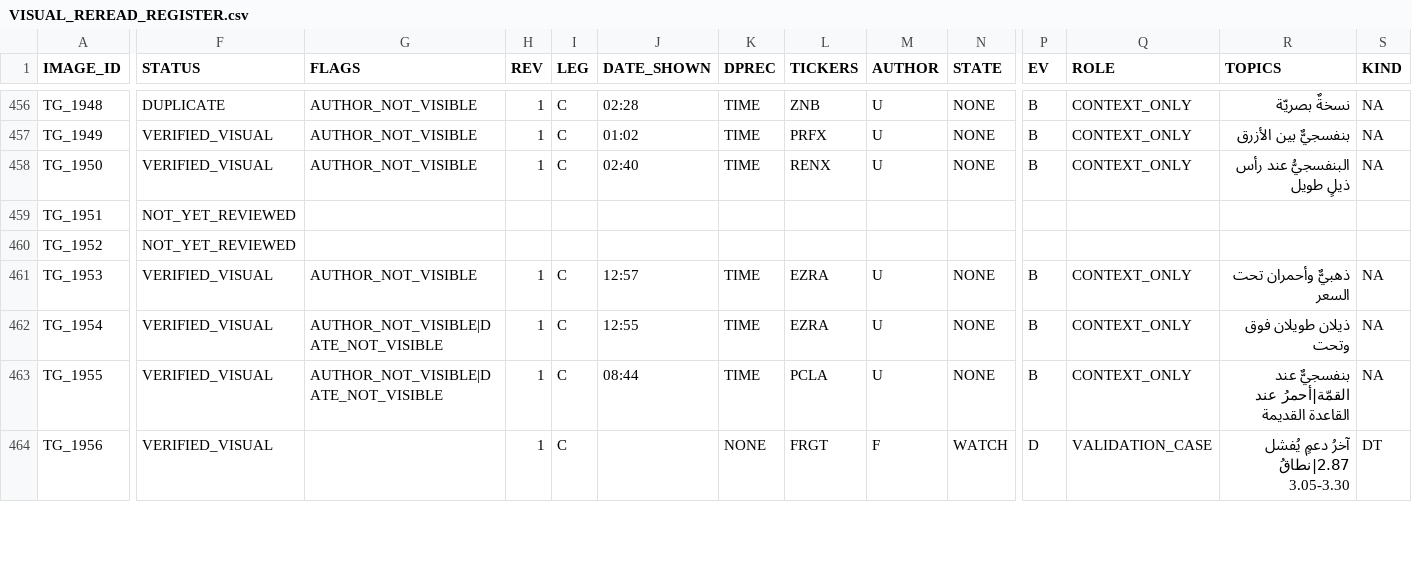
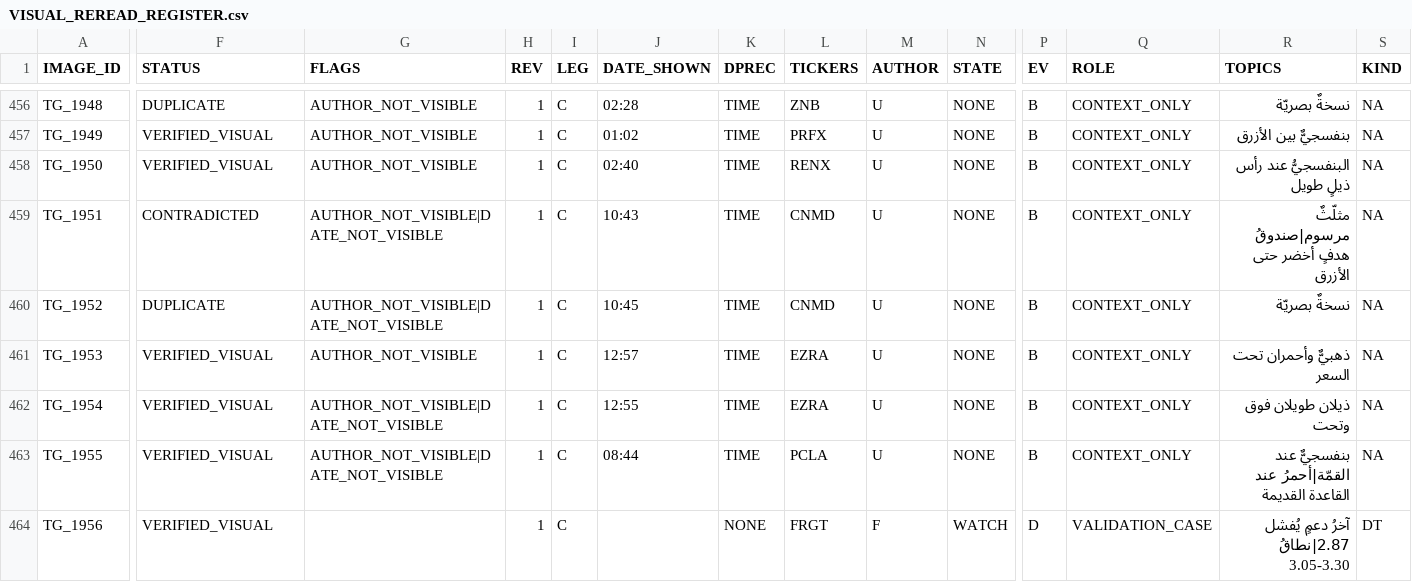
Before and after one commit to sam72x1/Super_Stocks, a CSV file: fm_forensics/reread/VISUAL_REREAD_REGISTER.csv, drawn as a sheet; only a part is shown, gaps mark what is left out; the diff covers the shown part only; the diff names each change by its address in the sheet, - before the commit and + after, or states it on an @@ line.

```diff
--- a/fm_forensics/reread/VISUAL_REREAD_REGISTER.csv
+++ b/fm_forensics/reread/VISUAL_REREAD_REGISTER.csv
-F459 (STATUS): NOT_YET_REVIEWED
+F459 (STATUS): CONTRADICTED
-G459:G460 (FLAGS): (empty)
+G459:G460 (FLAGS): AUTHOR_NOT_VISIBLE|DATE_NOT_VISIBLE
-H459:H460 (REV): (empty)
+H459:H460 (REV): 1
-I459:I460 (LEG): (empty)
+I459:I460 (LEG): C
-J459 (DATE_SHOWN): (empty)
+J459 (DATE_SHOWN): 10:43
-K459:K460 (DPREC): (empty)
+K459:K460 (DPREC): TIME
-L459:L460 (TICKERS): (empty)
+L459:L460 (TICKERS): CNMD
-M459:M460 (AUTHOR): (empty)
+M459:M460 (AUTHOR): U
-N459:N460 (STATE): (empty)
+N459:N460 (STATE): NONE
-P459:P460 (EV): (empty)
+P459:P460 (EV): B
-Q459:Q460 (ROLE): (empty)
+Q459:Q460 (ROLE): CONTEXT_ONLY
-R459 (TOPICS): (empty)
+R459 (TOPICS): مثلّثٌ مرسوم|صندوقُ هدفٍ أخضر حتى الأزرق
-S459:S460 (KIND): (empty)
+S459:S460 (KIND): NA
-F460 (STATUS): NOT_YET_REVIEWED
+F460 (STATUS): DUPLICATE
-J460 (DATE_SHOWN): (empty)
+J460 (DATE_SHOWN): 10:45
-R460 (TOPICS): (empty)
+R460 (TOPICS): نسخةٌ بصريّة
```
Also changed, not shown: 105 edited cells elsewhere in this file, fm_forensics/reread/REREAD_CORRECTIONS.csv, 2 other files.
